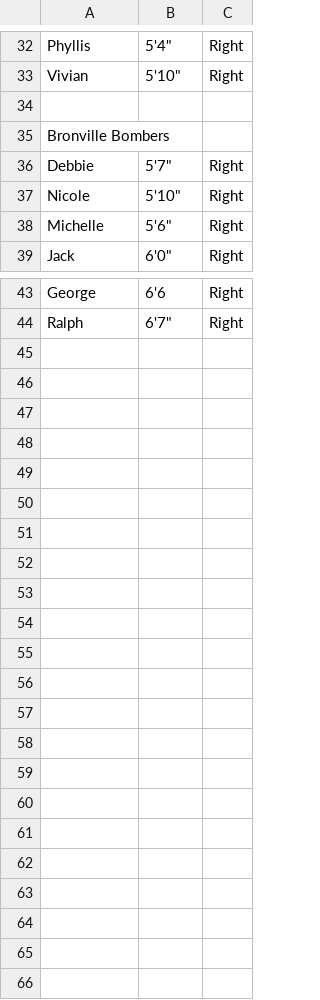
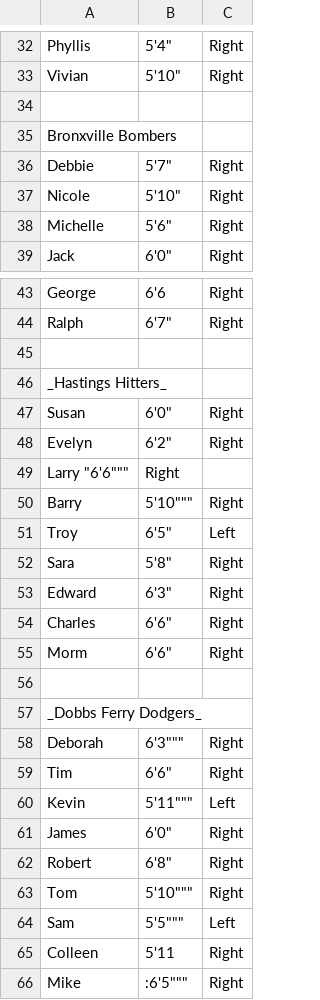
Before and after one commit to BaterKari/First-Respository, a CSV file: jonloyens-an-intro-to-dataworld-dataset_data_datadotworldbballleague part 2.csv, drawn as a sheet; only a part is shown, gaps mark what is left out.

Commit message:
Update jonloyens-an-intro-to-dataworld-dataset_data_datadotworldbballleague part 2.csv

```diff
--- a/jonloyens-an-intro-to-dataworld-dataset_data_datadotworldbballleague part 2.csv
+++ b/jonloyens-an-intro-to-dataworld-dataset_data_datadotworldbballleague part 2.csv
@@ -34,3 +34,3 @@ Vivian, "5'10""",Right
 ,,
-Bronville Bombers,,
+Bronxville Bombers,,
 Debbie, "5'7""",Right
@@ -44 +44,23 @@ George, "6'6",Right
 Ralph, "6'7""",Right
+,,
+_Hastings Hitters_,,
+Susan, "6'0""",Right
+Evelyn, "6'2""",Right
+Larry "6'6""",Right
+Barry, 5'10""",Right
+Troy, "6'5""",Left
+Sara,"5'8""",Right
+Edward, "6'3""",Right
+Charles, "6'6""",Right
+Morm, "6'6""",Right
+,,
+_Dobbs Ferry Dodgers_
+Deborah, 6'3""",Right
+Tim, "6'6""",Right
+Kevin, 5'11""",Left
+James, "6'0""",Right
+Robert, "6'8""",Right
+Tom, 5'10""",Right
+Sam, 5'5""",Left
+Colleen, "5'11",Right
+Mike, :6'5""",Right
```
